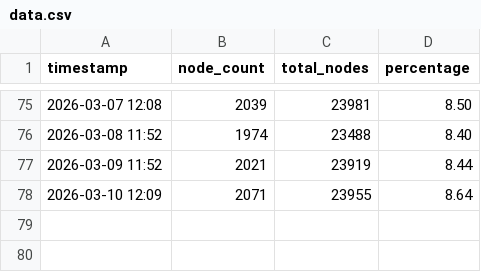
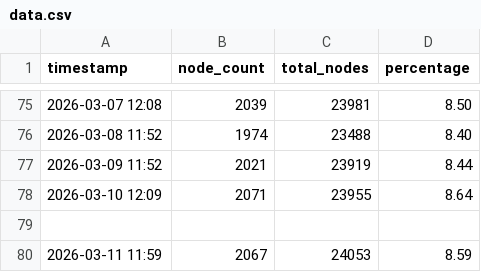
Before and after one commit to d18c7db/bip110-tracker, a CSV file: data.csv, drawn as a sheet; only a part is shown, gaps mark what is left out; the diff names each change by its address in the sheet, - before the commit and + after, or states it on an @@ line.

```diff
--- a/data.csv
+++ b/data.csv
+row 79: (empty)
+row 80: 2026-03-11 11:59 | 2067 | 24053 | 8.59
```
